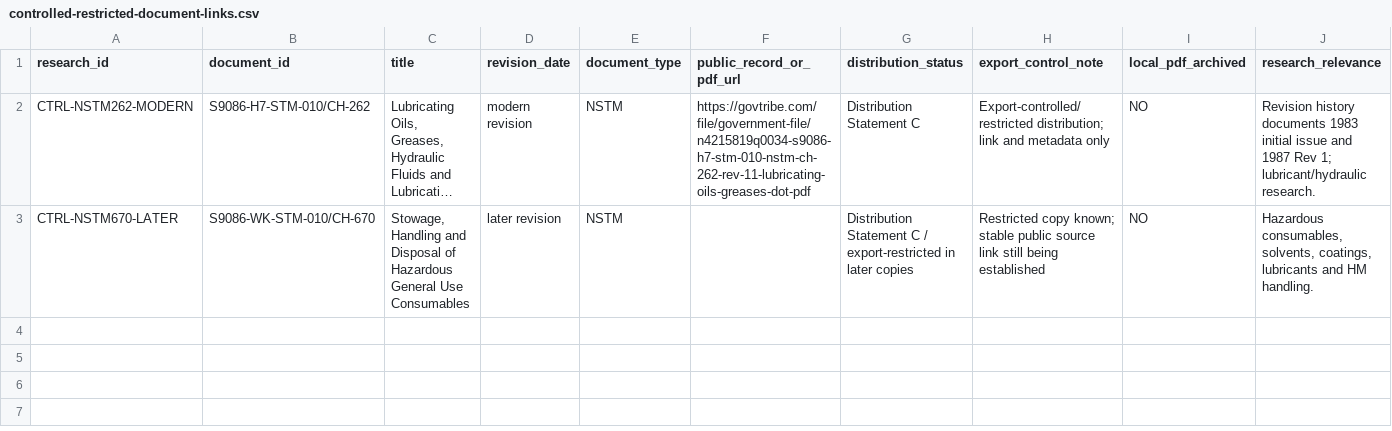
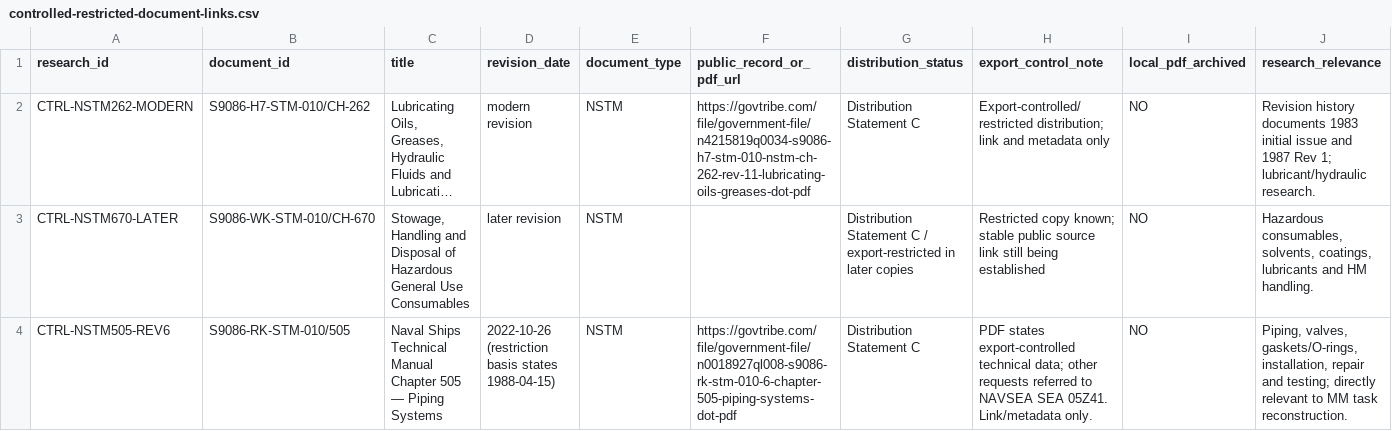
Before and after one commit to sub-shipmate/submarine-shipmate-hazardous-exposure, a CSV file: references/catalog-only/controlled-restricted-document-links.csv, drawn as a sheet; only a part is shown; long unchanged cells end in …; rows hold the shown columns only; the diff names each change by its address in the sheet, - before the commit and + after, or states it on an @@ line.

```diff
--- a/references/catalog-only/controlled-restricted-document-links.csv
+++ b/references/catalog-only/controlled-restricted-document-links.csv
+row 4: CTRL-NSTM505-REV6 | S9086-RK-STM-010/505 | Naval Ships Technical Manual Chapter 505 — Piping Systems | 2022-10-26 (restriction basis states 1988-04-15) | NSTM | https://govtribe.com/file/government-file/n0018927ql008-s9086-rk-stm-010-6-chapter-505-piping-systems-dot-pdf | Distribution Statement C | PDF states export-controlled technical data; other requests referred to NAVSEA SEA 05Z41. Link/metadata only. | NO | Piping, valves, gaskets/O-rings, installation, repair and testing; directly relevant to MM task reconstruction.
```
Also changed, not shown: references/archive-inventory.csv, references/industry-msds-sds-discovery.csv, 24 other files.
